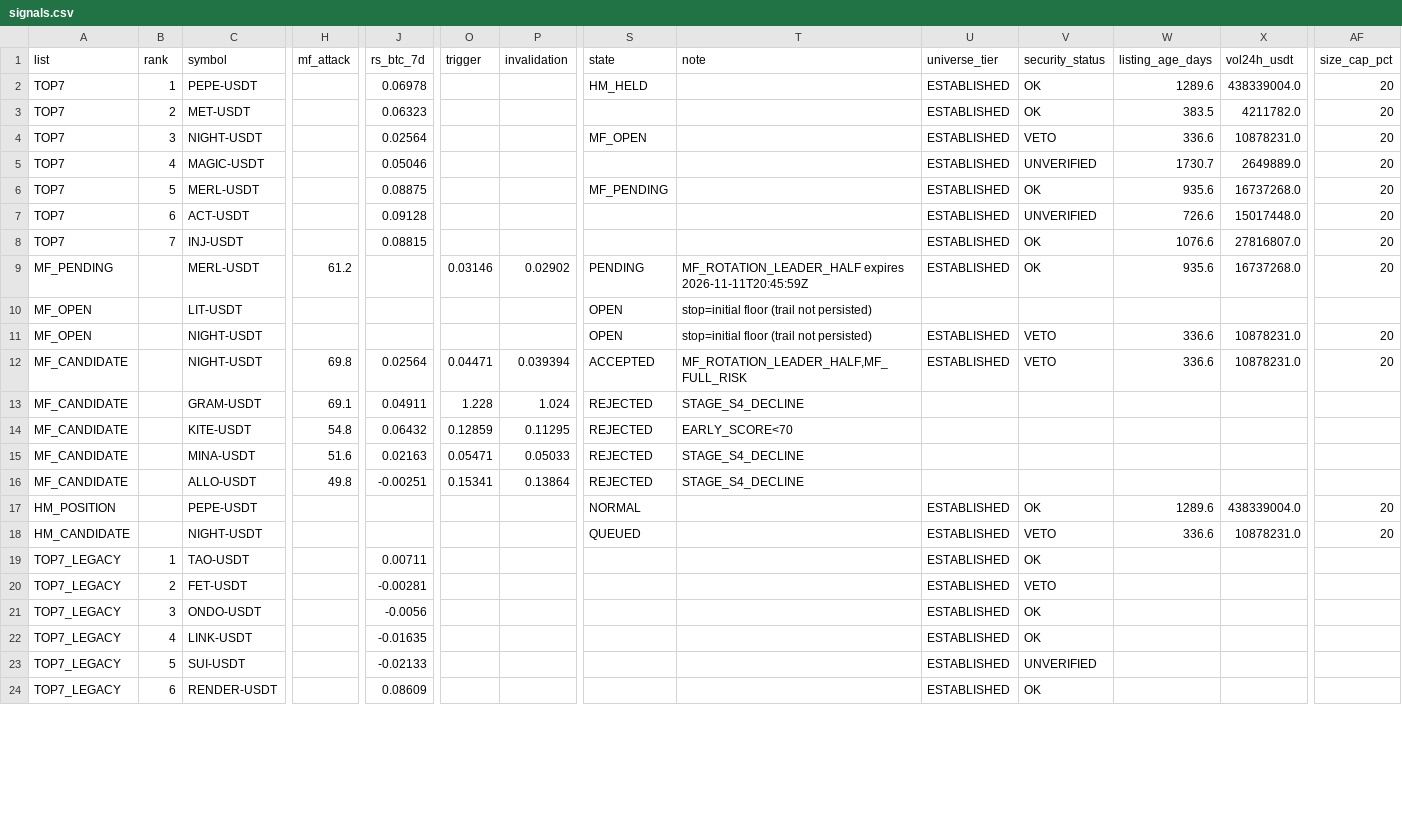
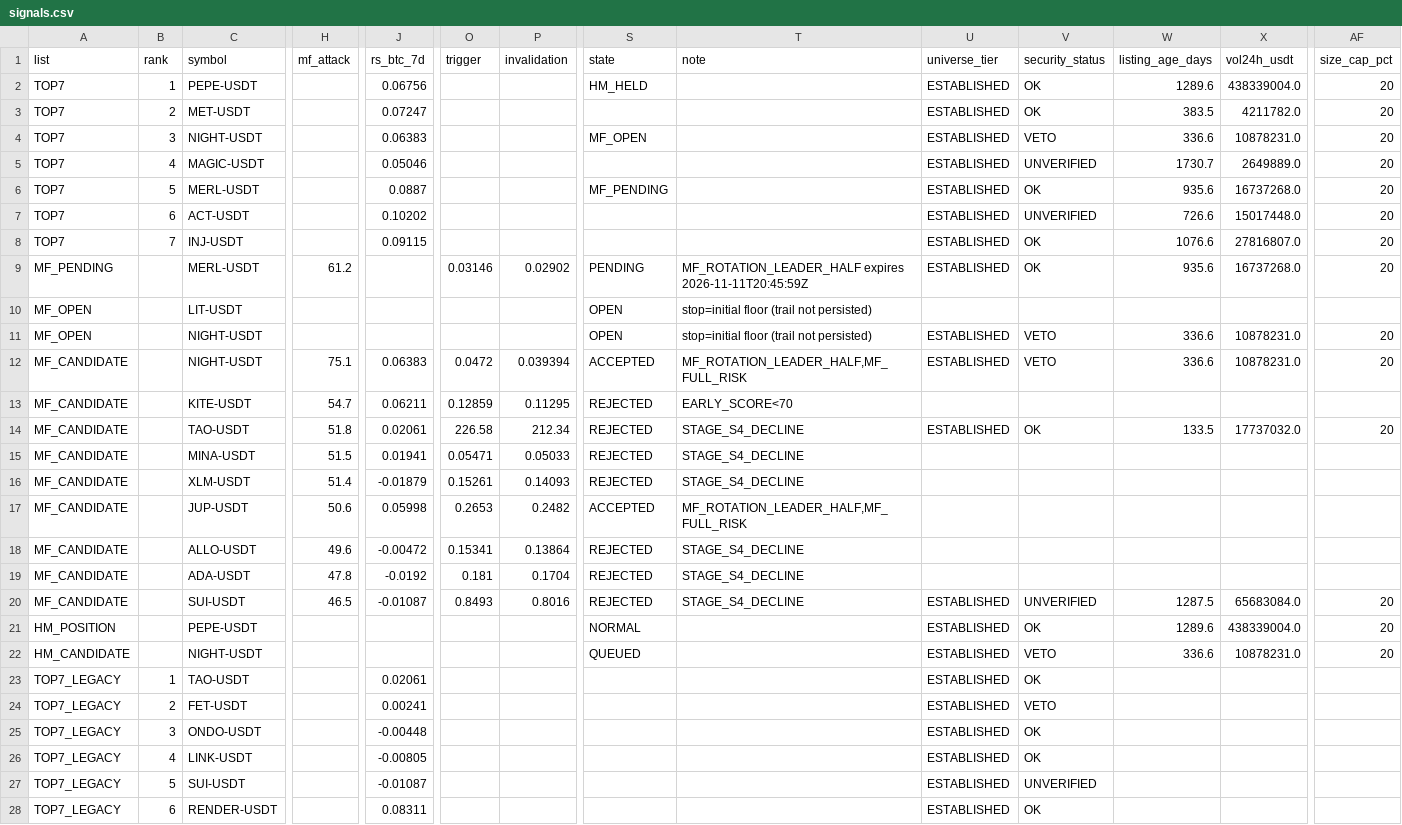
Before and after one commit to fu5202ture-beep/cqs-dashboard, a CSV file: signals.csv, drawn as a sheet; only a part is shown, gaps mark what is left out; removed rows and columns are numbered as before the commit, all else as after; rows hold the shown columns only; the diff covers the shown part only; the diff names each change by its address in the sheet, - before the commit and + after, or states it on an @@ line.

```diff
--- a/signals.csv
+++ b/signals.csv
-J2 (rs_btc_7d): 0.06978
+J2 (rs_btc_7d): 0.06756
-J3 (rs_btc_7d): 0.06323
+J3 (rs_btc_7d): 0.07247
-J4 (rs_btc_7d): 0.02564
+J4 (rs_btc_7d): 0.06383
-J6 (rs_btc_7d): 0.08875
+J6 (rs_btc_7d): 0.0887
-J7 (rs_btc_7d): 0.09128
+J7 (rs_btc_7d): 0.10202
-J8 (rs_btc_7d): 0.08815
+J8 (rs_btc_7d): 0.09115
-H12 (mf_attack): 69.8
+H12 (mf_attack): 75.1
-J12 (rs_btc_7d): 0.02564
+J12 (rs_btc_7d): 0.06383
-O12 (trigger): 0.04471
+O12 (trigger): 0.0472
-row 13: MF_CANDIDATE |  | GRAM-USDT | 69.1 | 0.04911 | 1.228 | 1.024 | REJECTED | STAGE_S4_DECLINE
-H13 (mf_attack): 54.8
+H13 (mf_attack): 54.7
-J13 (rs_btc_7d): 0.06432
+J13 (rs_btc_7d): 0.06211
+row 14: MF_CANDIDATE |  | TAO-USDT | 51.8 | 0.02061 | 226.58 | 212.34 | REJECTED | STAGE_S4_DECLINE | ESTABLISHED | OK | 133.5 | 17737032.0 | 20
-H15 (mf_attack): 51.6
+H15 (mf_attack): 51.5
-J15 (rs_btc_7d): 0.02163
+J15 (rs_btc_7d): 0.01941
+row 16: MF_CANDIDATE |  | XLM-USDT | 51.4 | -0.01879 | 0.15261 | 0.14093 | REJECTED | STAGE_S4_DECLINE
+row 17: MF_CANDIDATE |  | JUP-USDT | 50.6 | 0.05998 | 0.2653 | 0.2482 | ACCEPTED | MF_ROTATION_LEADER_HALF,MF_FULL_RISK
-H18 (mf_attack): 49.8
+H18 (mf_attack): 49.6
-J18 (rs_btc_7d): -0.00251
+J18 (rs_btc_7d): -0.00472
+row 19: MF_CANDIDATE |  | ADA-USDT | 47.8 | -0.0192 | 0.181 | 0.1704 | REJECTED | STAGE_S4_DECLINE
+row 20: MF_CANDIDATE |  | SUI-USDT | 46.5 | -0.01087 | 0.8493 | 0.8016 | REJECTED | STAGE_S4_DECLINE | ESTABLISHED | UNVERIFIED | 1287.5 | 65683084.0 | 20
-J23 (rs_btc_7d): 0.00711
+J23 (rs_btc_7d): 0.02061
-J24 (rs_btc_7d): -0.00281
+J24 (rs_btc_7d): 0.00241
-J25 (rs_btc_7d): -0.0056
+J25 (rs_btc_7d): -0.00448
-J26 (rs_btc_7d): -0.01635
+J26 (rs_btc_7d): -0.00805
-J27 (rs_btc_7d): -0.02133
+J27 (rs_btc_7d): -0.01087
-J28 (rs_btc_7d): 0.08609
+J28 (rs_btc_7d): 0.08311
```
Also changed, not shown: 1 added row and 6 edited cells elsewhere in this file, 2 other files.
